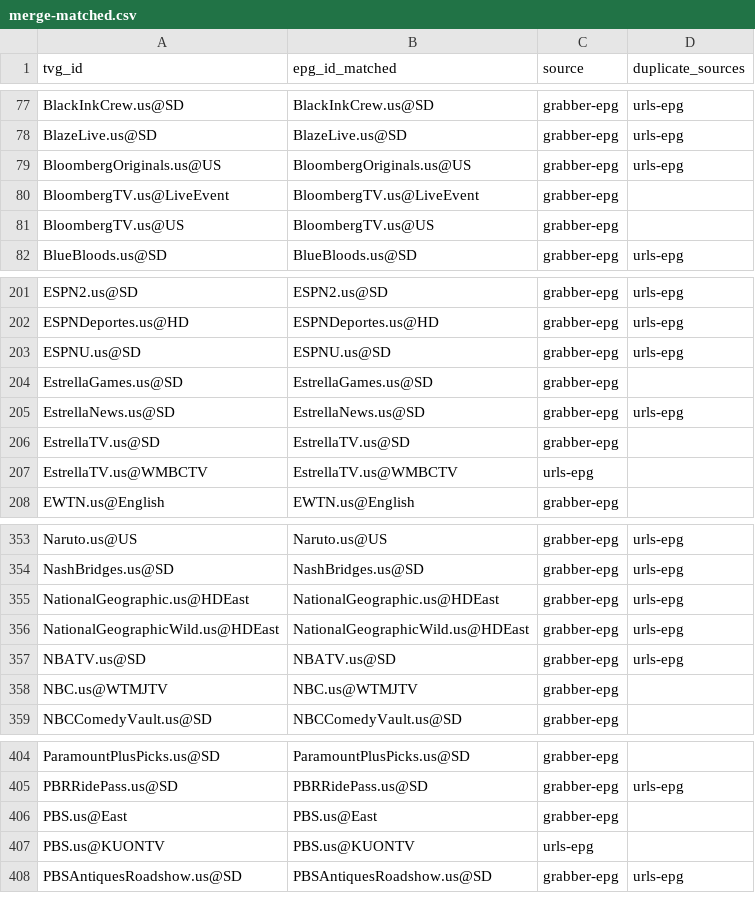
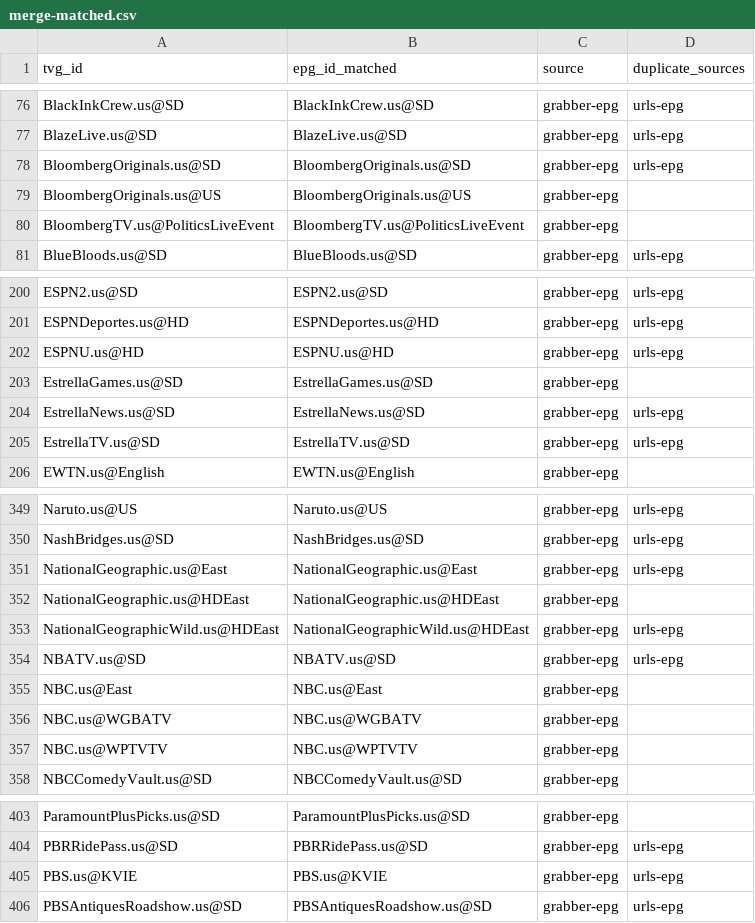
Before and after one commit to umarjamilpc/EPG-LIST-GEN, a CSV file: epgs/US/reports/merge-matched.csv, drawn as a sheet; only a part is shown, gaps mark what is left out; the diff covers the shown part only.

```diff
--- a/epgs/US/reports/merge-matched.csv
+++ b/epgs/US/reports/merge-matched.csv
@@ -78,5 +77,5 @@ BlackInkCrew.us@SD,BlackInkCrew.us@SD,grabber-epg,urls-epg
 BlazeLive.us@SD,BlazeLive.us@SD,grabber-epg,urls-epg
-BloombergOriginals.us@US,BloombergOriginals.us@US,grabber-epg,urls-epg
-BloombergTV.us@LiveEvent,BloombergTV.us@LiveEvent,grabber-epg,
-BloombergTV.us@US,BloombergTV.us@US,grabber-epg,
+BloombergOriginals.us@SD,BloombergOriginals.us@SD,grabber-epg,urls-epg
+BloombergOriginals.us@US,BloombergOriginals.us@US,grabber-epg,
+BloombergTV.us@PoliticsLiveEvent,BloombergTV.us@PoliticsLiveEvent,grabber-epg,
 BlueBloods.us@SD,BlueBloods.us@SD,grabber-epg,urls-epg
@@ -202,7 +201,6 @@ ESPN2.us@SD,ESPN2.us@SD,grabber-epg,urls-epg
 ESPNDeportes.us@HD,ESPNDeportes.us@HD,grabber-epg,urls-epg
-ESPNU.us@SD,ESPNU.us@SD,grabber-epg,urls-epg
+ESPNU.us@HD,ESPNU.us@HD,grabber-epg,urls-epg
 EstrellaGames.us@SD,EstrellaGames.us@SD,grabber-epg,
 EstrellaNews.us@SD,EstrellaNews.us@SD,grabber-epg,urls-epg
-EstrellaTV.us@SD,EstrellaTV.us@SD,grabber-epg,
-EstrellaTV.us@WMBCTV,EstrellaTV.us@WMBCTV,urls-epg,
+EstrellaTV.us@SD,EstrellaTV.us@SD,grabber-epg,urls-epg
 EWTN.us@English,EWTN.us@English,grabber-epg,
@@ -354,6 +350,9 @@ Naruto.us@US,Naruto.us@US,grabber-epg,urls-epg
 NashBridges.us@SD,NashBridges.us@SD,grabber-epg,urls-epg
-NationalGeographic.us@HDEast,NationalGeographic.us@HDEast,grabber-epg,urls-epg
+NationalGeographic.us@East,NationalGeographic.us@East,grabber-epg,urls-epg
+NationalGeographic.us@HDEast,NationalGeographic.us@HDEast,grabber-epg,
 NationalGeographicWild.us@HDEast,NationalGeographicWild.us@HDEast,grabber-epg,urls-epg
 NBATV.us@SD,NBATV.us@SD,grabber-epg,urls-epg
-NBC.us@WTMJTV,NBC.us@WTMJTV,grabber-epg,
+NBC.us@East,NBC.us@East,grabber-epg,
+NBC.us@WGBATV,NBC.us@WGBATV,grabber-epg,
+NBC.us@WPTVTV,NBC.us@WPTVTV,grabber-epg,
 NBCComedyVault.us@SD,NBCComedyVault.us@SD,grabber-epg,
@@ -405,4 +404,3 @@ ParamountPlusPicks.us@SD,ParamountPlusPicks.us@SD,grabber-epg,
 PBRRidePass.us@SD,PBRRidePass.us@SD,grabber-epg,urls-epg
-PBS.us@East,PBS.us@East,grabber-epg,
-PBS.us@KUONTV,PBS.us@KUONTV,urls-epg,
+PBS.us@KVIE,PBS.us@KVIE,grabber-epg,urls-epg
 PBSAntiquesRoadshow.us@SD,PBSAntiquesRoadshow.us@SD,grabber-epg,urls-epg
```
Also changed, not shown: 4 removed rows and 25 edited cells elsewhere in this file, epgs/US/reports/grabber-matched.csv, epgs/US/reports/urls-matched.csv, 12 other files.
